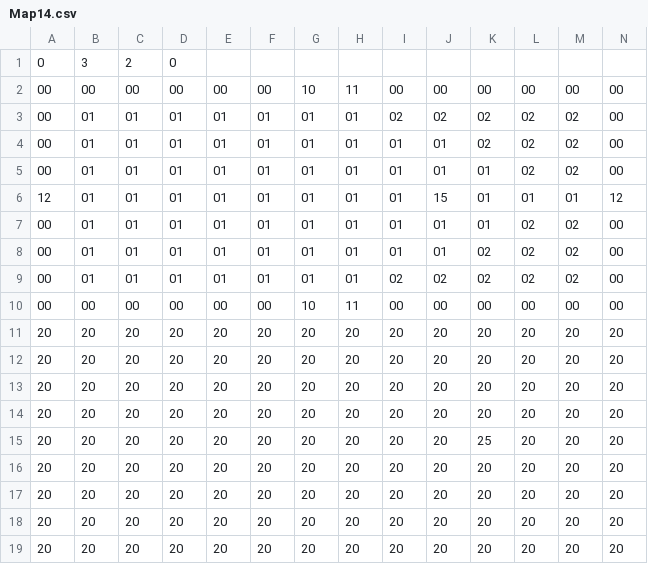
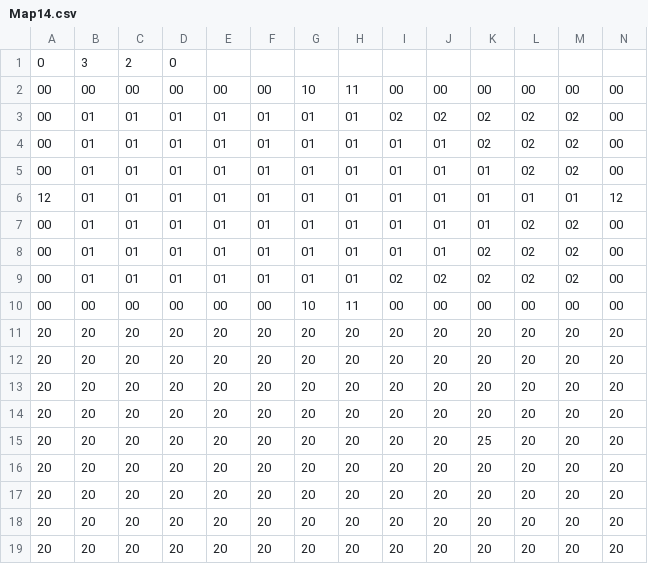
Before and after one commit to StevenEgnaczyk/Legend-of-Zelda-Game, a CSV file: Sprint_0/Dungeon/RoomCSVs/Map14.csv, drawn as a sheet.

```diff
--- a/Sprint_0/Dungeon/RoomCSVs/Map14.csv
+++ b/Sprint_0/Dungeon/RoomCSVs/Map14.csv
@@ -5,3 +5,3 @@
 00,01,01,01,01,01,01,01,01,01,01,02,02,00
-12,01,01,01,01,01,01,01,01,15,01,01,01,12
+12,01,01,01,01,01,01,01,01,01,01,01,01,12
 00,01,01,01,01,01,01,01,01,01,01,02,02,00
```
Also changed, not shown: Sprint_0/Dungeon/RoomCSVs/Map1.csv, 13 other files.
